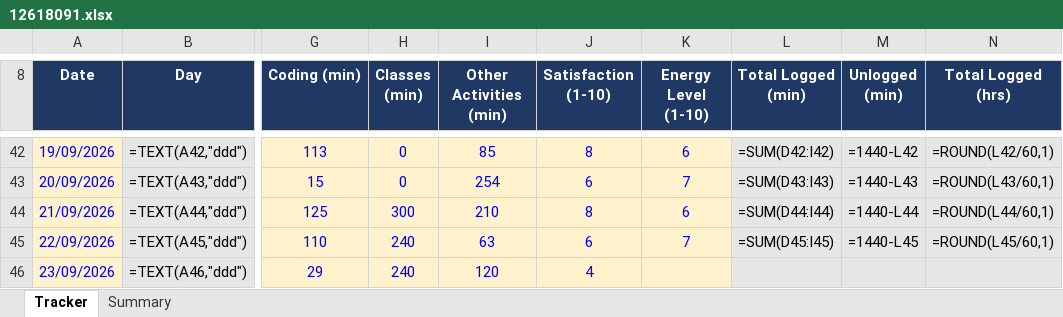
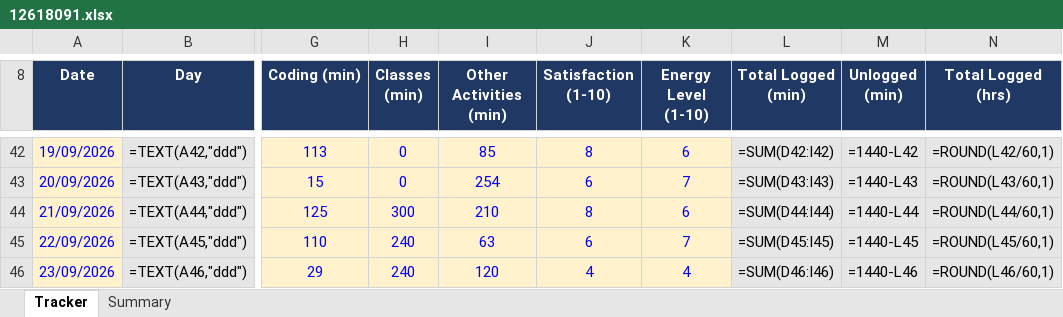
Before and after one commit to Prince160000/Cap776, an Excel workbook: 12618091.xlsx, sheet Tracker, drawn as a sheet; only a part is shown, gaps mark what is left out; values as stored, in another font and other column widths than the file's, no borders; formulas without a stored value are shown as written; conditional formats not drawn; the diff names each change by its address in the sheet, - before the commit and + after, or states it on an @@ line.

Commit message:
Update tracker 2026-09-23 (9/11): add Energy

```diff
--- a/12618091.xlsx (sheet Tracker)
+++ b/12618091.xlsx (sheet Tracker)
-K46 (Energy Level (1-10)): (empty)
+K46 (Energy Level (1-10)): 4
-L46 (Total Logged (min)): (empty)
+L46 (Total Logged (min)): =SUM(D46:I46)
-M46 (Unlogged (min)): (empty)
+M46 (Unlogged (min)): =1440-L46
-N46 (Total Logged (hrs)): (empty)
+N46 (Total Logged (hrs)): =ROUND(L46/60,1)
```
